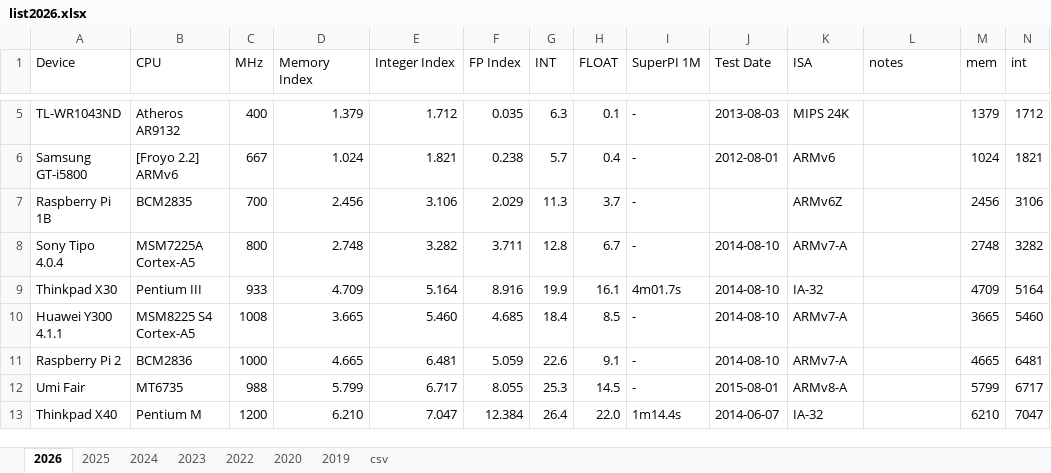
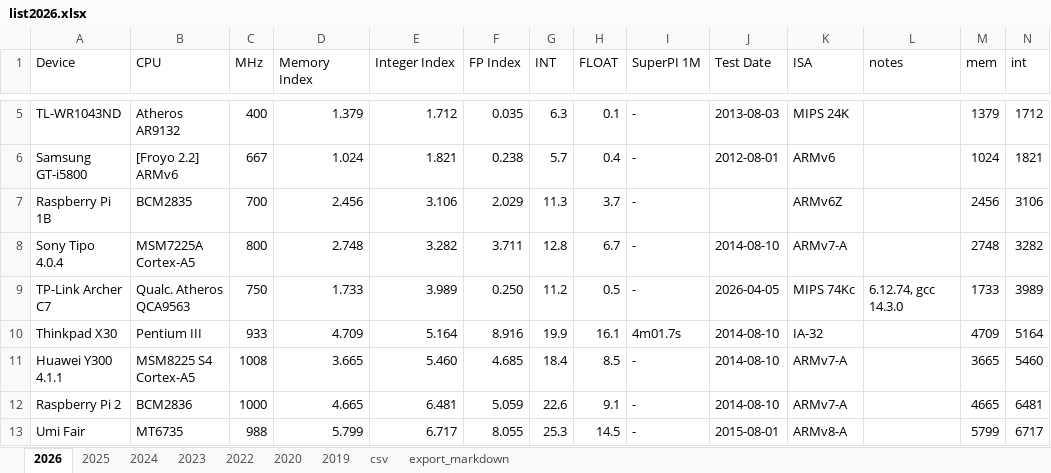
Before and after one commit to kreier/benchmark, an Excel workbook: nbench/list2026.xlsx, sheet 2026, drawn as a sheet; only a part is shown, gaps mark what is left out; the shorter side is filled out with more unchanged rows; values as stored, in another font and other column widths than the file's, no cell formats; rows hold the shown columns only; the diff names each change by its address in the sheet, - before the commit and + after, or states it on an @@ line.

```diff
--- a/nbench/list2026.xlsx (sheet 2026)
+++ b/nbench/list2026.xlsx (sheet 2026)
+sheet tab: export_markdown
+row 9: TP-Link Archer C7 | Qualc. Atheros QCA9563 | 750 | 1.733 | 3.989 | 0.250 | 11.2 | 0.5 | - | 2026-04-05 | MIPS 74Kc | 6.12.74, gcc 14.3.0 | 1733 | 3989
```
Also changed, not shown: cell formats, 1 other file.
